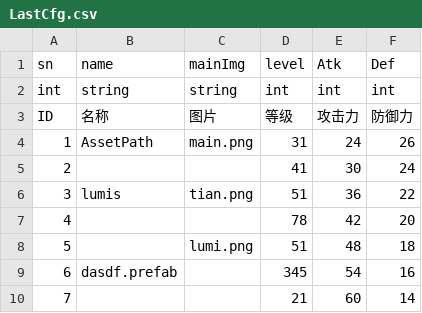
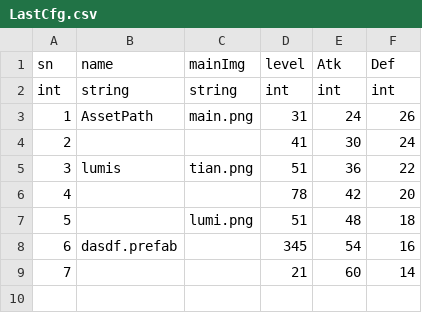
Before and after one commit to lumiere1234/LumiUnityPrj01, a CSV file: Assets/ConfigCSV/LastCfg.csv, drawn as a sheet; the diff names each change by its address in the sheet, - before the commit and + after, or states it on an @@ line.

```diff
--- a/Assets/ConfigCSV/LastCfg.csv
+++ b/Assets/ConfigCSV/LastCfg.csv
-row 3: ID | 名称 | 图片 | 等级 | 攻击力 | 防御力
```
Also changed, not shown: Assets/ConfigCSV/FirstCfg.csv, Assets/ConfigCSV/SceneDataCfg.csv, 56 other files.
